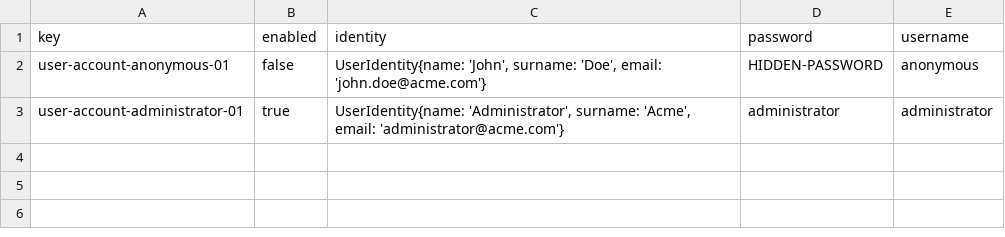
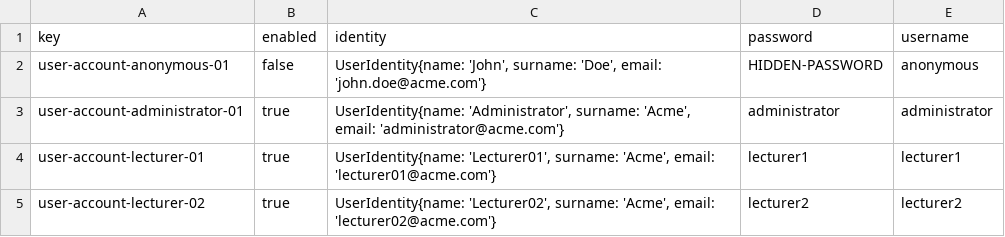
Before and after one commit to C1-04-06/Acme-L3-D02, a CSV file: src/main/webapp/WEB-INF/resources/initial-data/user-account.csv, drawn as a sheet.

Commit message:
Poblado bbdd lecturer para testeo informal

```diff
--- a/src/main/webapp/WEB-INF/resources/initial-data/user-account.csv
+++ b/src/main/webapp/WEB-INF/resources/initial-data/user-account.csv
@@ -3 +3,3 @@ user-account-anonymous-01,false,"UserIdentity{name: 'John', surname: 'Doe', emai
 user-account-administrator-01,true,"UserIdentity{name: 'Administrator', surname: 'Acme', email: 'administrator@acme.com'}",administrator,administrator
+user-account-lecturer-01,true,"UserIdentity{name: 'Lecturer01', surname: 'Acme', email: 'lecturer01@acme.com'}",lecturer1,lecturer1
+user-account-lecturer-02,true,"UserIdentity{name: 'Lecturer02', surname: 'Acme', email: 'lecturer02@acme.com'}",lecturer2,lecturer2
```
Also changed, not shown: 1 other file.
